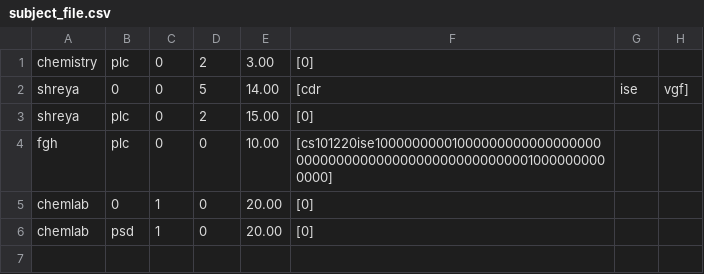
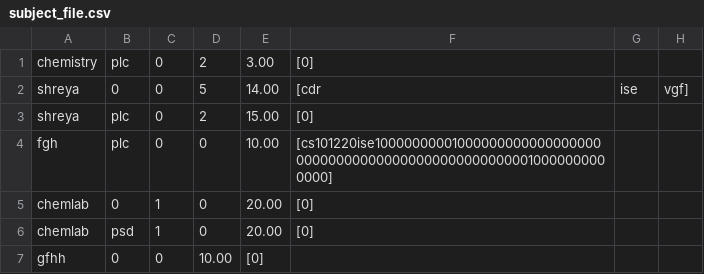
Before and after one commit to Shreya5619/TimeTable-Architect, a CSV file: details/subject_file.csv, drawn as a sheet.

```diff
--- a/details/subject_file.csv
+++ b/details/subject_file.csv
@@ -6 +6,2 @@ chemlab,0,1,0,20.00,[0]
 chemlab,psd,1,0,20.00,[0]
+gfhh,0,0,10.00,[0]
```
Also changed, not shown: 3 other files.
